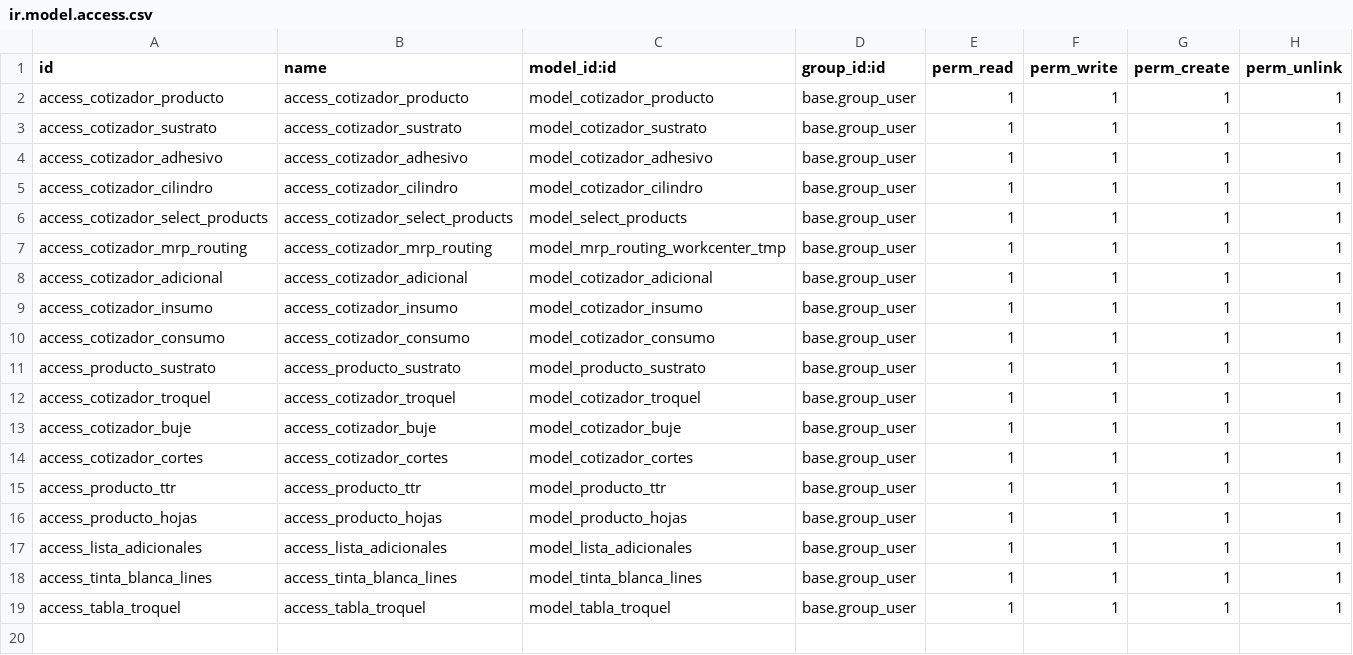
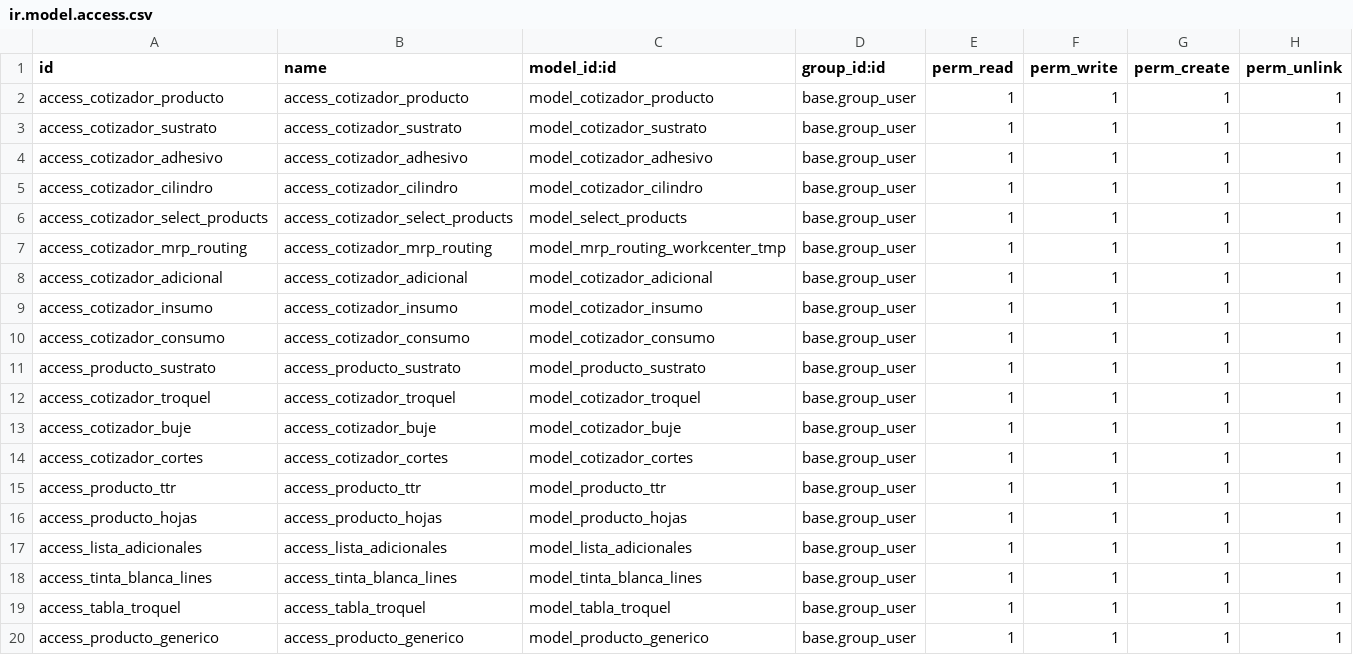
Before and after one commit to jcamposrojas/Jpprint, a CSV file: cotizador_l10n_cl/security/ir.model.access.csv, drawn as a sheet.

Commit message:
Upd cotizador v27

```diff
--- a/cotizador_l10n_cl/security/ir.model.access.csv
+++ b/cotizador_l10n_cl/security/ir.model.access.csv
@@ -19 +19,2 @@ access_tinta_blanca_lines,access_tinta_blanca_lines,model_tinta_blanca_lines,bas
 access_tabla_troquel,access_tabla_troquel,model_tabla_troquel,base.group_user,1,1,1,1
+access_producto_generico,access_producto_generico,model_producto_generico,base.group_user,1,1,1,1
```
Also changed, not shown: 11 other files.
